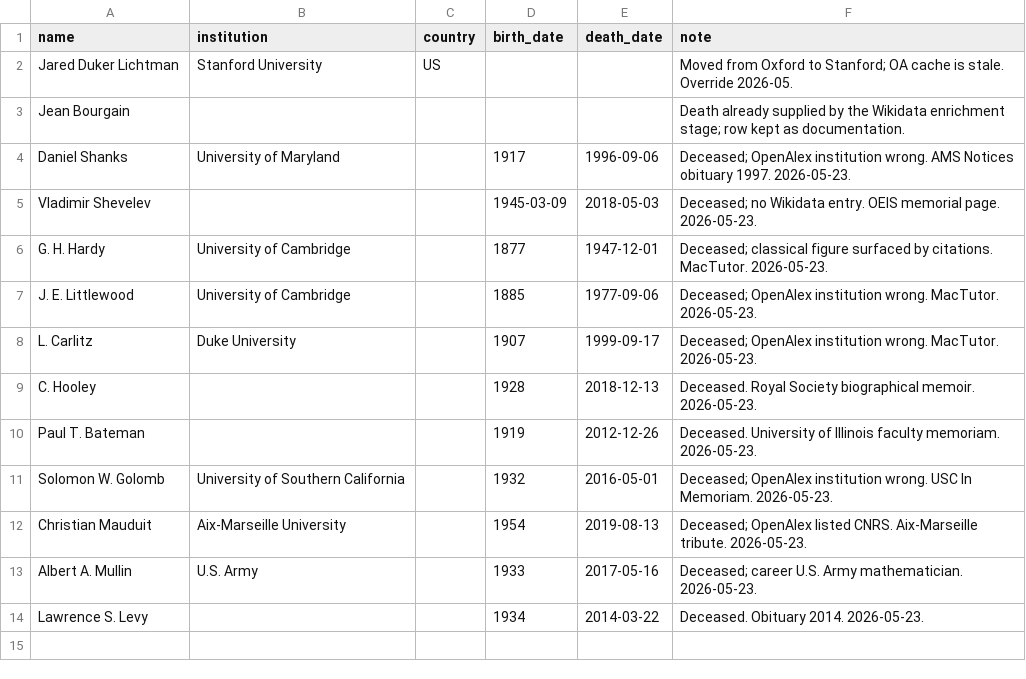
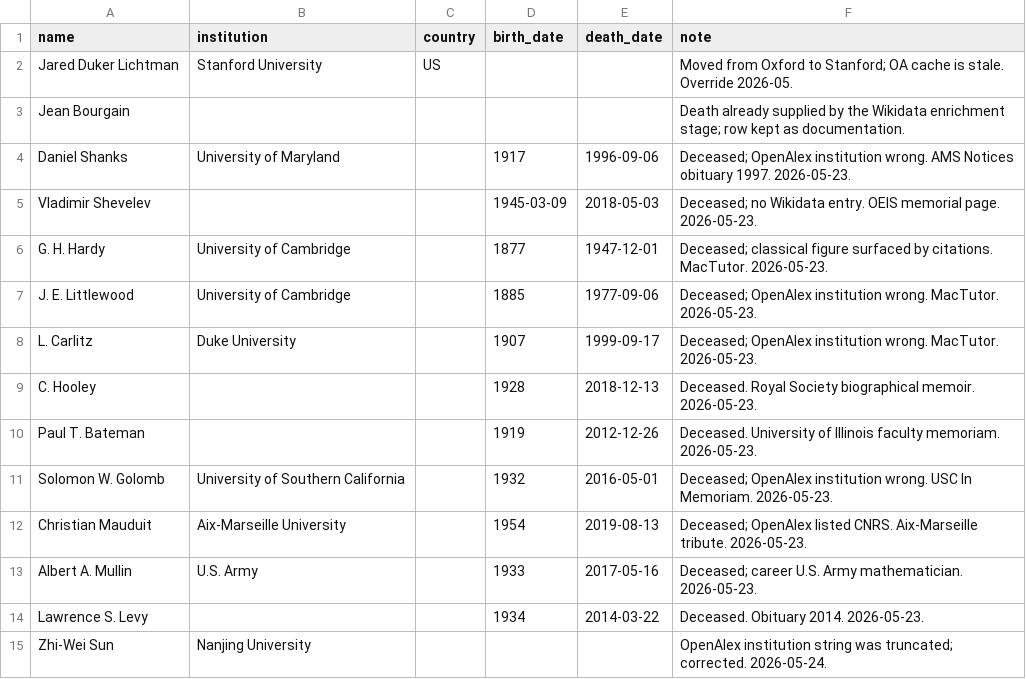
Before and after one commit to sthubbar/wwigr, a CSV file: data_overrides.csv, drawn as a sheet; the diff names each change by its address in the sheet, - before the commit and + after, or states it on an @@ line.

```diff
--- a/data_overrides.csv
+++ b/data_overrides.csv
+row 15: Zhi-Wei Sun | Nanjing University |  |  |  | OpenAlex institution string was truncated; corrected. 2026-05-24.
```
Also changed, not shown: _site/data/wwigr_top100.csv, genealogy.csv, 29 other files.
